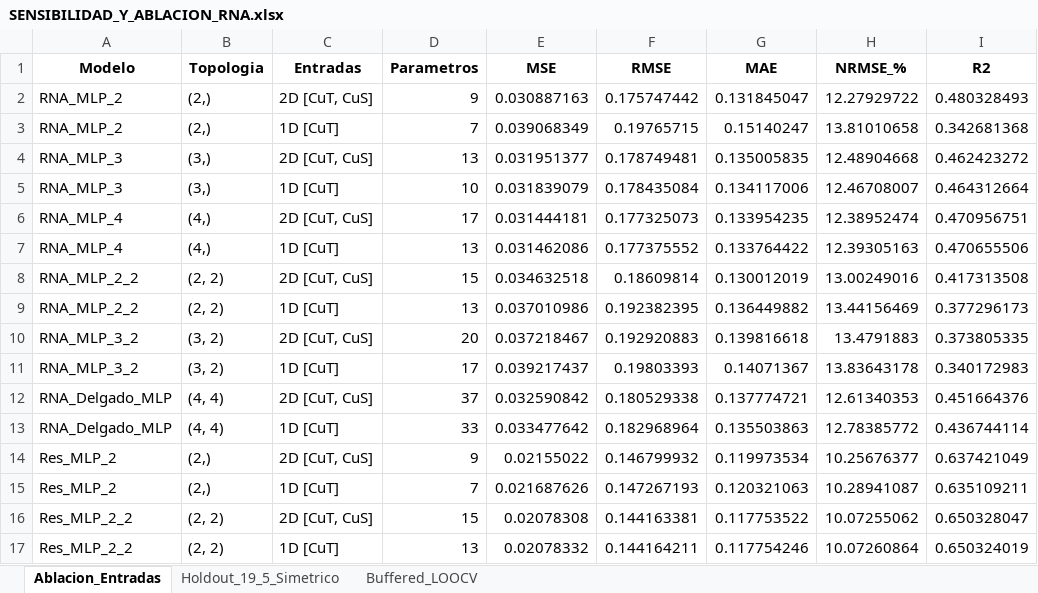
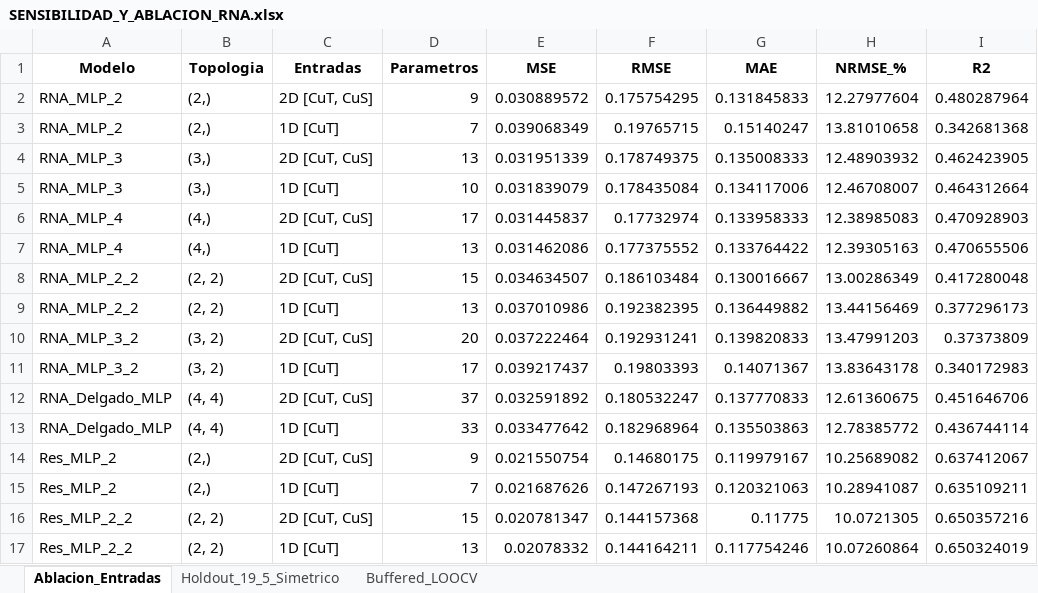
Before and after one commit to guerrafmaturana-arch/TESIS, an Excel workbook: BLOQUE_3/SENSIBILIDAD_Y_ABLACION_RNA.xlsx, sheet Ablacion_Entradas, drawn as a sheet; values as stored, in another font and other column widths than the file's, no borders; the diff names each change by its address in the sheet, - before the commit and + after, or states it on an @@ line.

```diff
--- a/BLOQUE_3/SENSIBILIDAD_Y_ABLACION_RNA.xlsx (sheet Ablacion_Entradas)
+++ b/BLOQUE_3/SENSIBILIDAD_Y_ABLACION_RNA.xlsx (sheet Ablacion_Entradas)
-E2 (MSE): 0.030887163
+E2 (MSE): 0.030889572
-F2 (RMSE): 0.175747442
+F2 (RMSE): 0.175754295
-G2 (MAE): 0.131845047
+G2 (MAE): 0.131845833
-H2 (NRMSE_%): 12.27929722
+H2 (NRMSE_%): 12.27977604
-I2 (R2): 0.480328493
+I2 (R2): 0.480287964
-E4 (MSE): 0.031951377
+E4 (MSE): 0.031951339
-F4 (RMSE): 0.178749481
+F4 (RMSE): 0.178749375
-G4 (MAE): 0.135005835
+G4 (MAE): 0.135008333
-H4 (NRMSE_%): 12.48904668
+H4 (NRMSE_%): 12.48903932
-I4 (R2): 0.462423272
+I4 (R2): 0.462423905
-E6 (MSE): 0.031444181
+E6 (MSE): 0.031445837
-F6 (RMSE): 0.177325073
+F6 (RMSE): 0.17732974
-G6 (MAE): 0.133954235
+G6 (MAE): 0.133958333
-H6 (NRMSE_%): 12.38952474
+H6 (NRMSE_%): 12.38985083
-I6 (R2): 0.470956751
+I6 (R2): 0.470928903
-E8 (MSE): 0.034632518
+E8 (MSE): 0.034634507
-F8 (RMSE): 0.18609814
+F8 (RMSE): 0.186103484
-G8 (MAE): 0.130012019
+G8 (MAE): 0.130016667
-H8 (NRMSE_%): 13.00249016
+H8 (NRMSE_%): 13.00286349
-I8 (R2): 0.417313508
+I8 (R2): 0.417280048
-E10 (MSE): 0.037218467
+E10 (MSE): 0.037222464
-F10 (RMSE): 0.192920883
+F10 (RMSE): 0.192931241
-G10 (MAE): 0.139816618
+G10 (MAE): 0.139820833
-H10 (NRMSE_%): 13.4791883
+H10 (NRMSE_%): 13.47991203
-I10 (R2): 0.373805335
+I10 (R2): 0.37373809
-E12 (MSE): 0.032590842
+E12 (MSE): 0.032591892
-F12 (RMSE): 0.180529338
+F12 (RMSE): 0.180532247
-G12 (MAE): 0.137774721
+G12 (MAE): 0.137770833
-H12 (NRMSE_%): 12.61340353
+H12 (NRMSE_%): 12.61360675
-I12 (R2): 0.451664376
+I12 (R2): 0.451646706
-E14 (MSE): 0.02155022
+E14 (MSE): 0.021550754
-F14 (RMSE): 0.146799932
+F14 (RMSE): 0.14680175
-G14 (MAE): 0.119973534
+G14 (MAE): 0.119979167
-H14 (NRMSE_%): 10.25676377
+H14 (NRMSE_%): 10.25689082
-I14 (R2): 0.637421049
+I14 (R2): 0.637412067
-E16 (MSE): 0.02078308
+E16 (MSE): 0.020781347
-F16 (RMSE): 0.144163381
+F16 (RMSE): 0.144157368
-G16 (MAE): 0.117753522
+G16 (MAE): 0.11775
-H16 (NRMSE_%): 10.07255062
+H16 (NRMSE_%): 10.0721305
-I16 (R2): 0.650328047
+I16 (R2): 0.650357216
```
Also changed, not shown: BLOQUE_3/LOG_HIPERPARAMETROS_RNA.xlsx, 5 other files.
